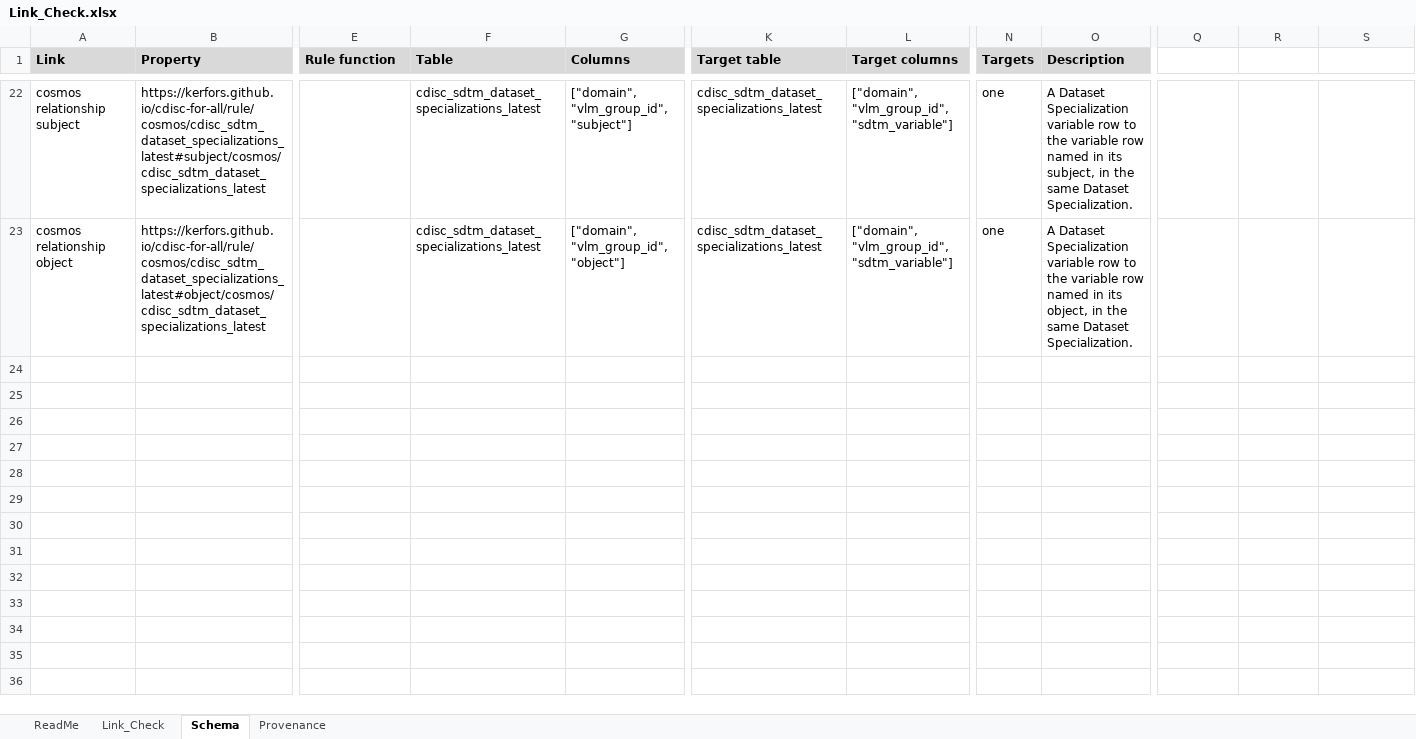
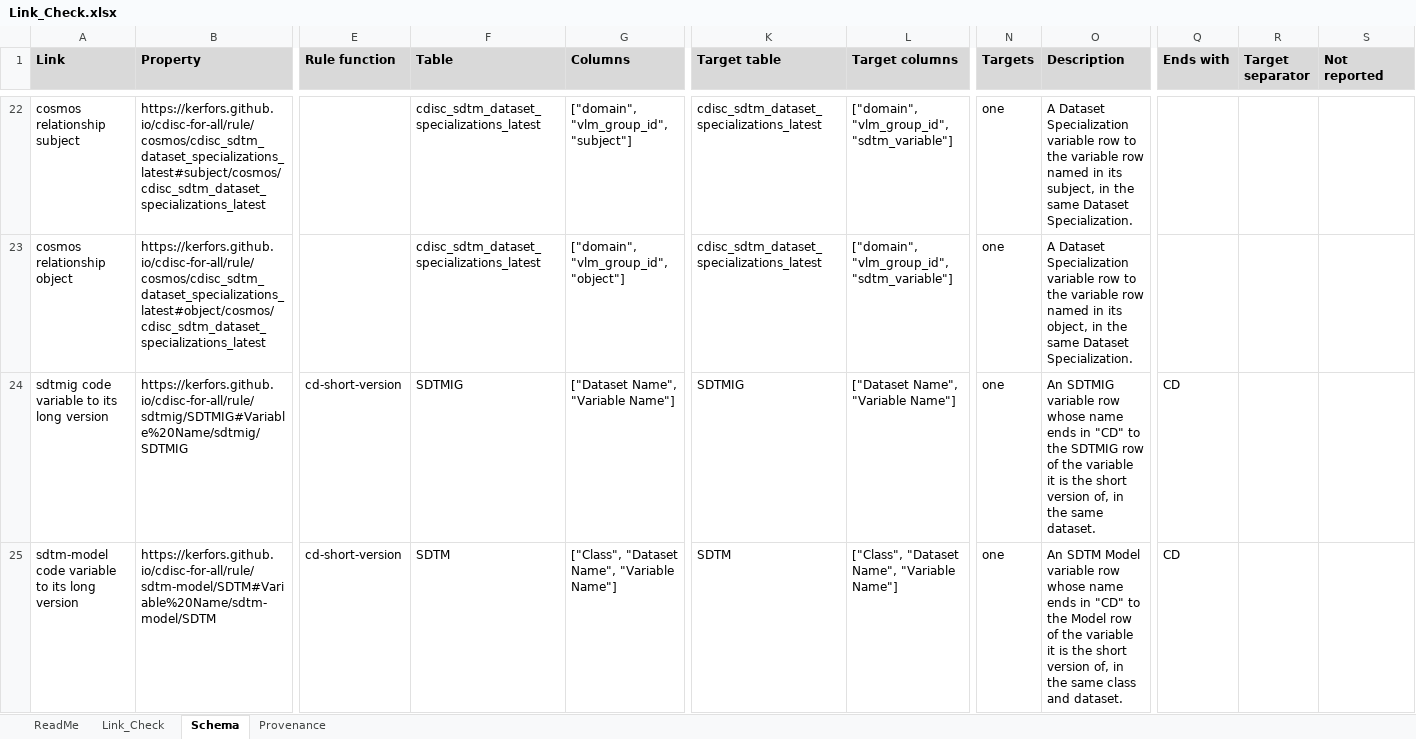
Before and after one commit to kerfors/cdisc-for-all, an Excel workbook: linked/Link_Check.xlsx, sheet Schema, drawn as a sheet; only a part is shown, gaps mark what is left out; values as stored, in another font and other column widths than the file's, no borders; rows hold the shown columns only; the diff covers the shown part only; the diff names each change by its address in the sheet, - before the commit and + after, or states it on an @@ line.

```diff
--- a/linked/Link_Check.xlsx (sheet Schema)
+++ b/linked/Link_Check.xlsx (sheet Schema)
-Q1: (empty)
+Q1: Ends with
-Q1:S1 fill: none
+Q1:S1 fill: #D9D9D9
-R1: (empty)
+R1: Target separator
-S1: (empty)
+S1: Not reported
+row 24: sdtmig code variable to its long version | https://kerfors.github.io/cdisc-for-all/rule/sdtmig/SDTMIG#Variable%20Name/sdtmig/SDTMIG | cd-short-version | SDTMIG | ["Dataset Name", "Variable Name"] | SDTMIG | ["Dataset Name", "Variable Name"] | one | An SDTMIG variable row whose name ends in "CD" to the SDTMIG row of the variable it is the short version of, in the same dataset. | CD
+row 25: sdtm-model code variable to its long version | https://kerfors.github.io/cdisc-for-all/rule/sdtm-model/SDTM#Variable%20Name/sdtm-model/SDTM | cd-short-version | SDTM | ["Class", "Dataset Name", "Variable Name"] | SDTM | ["Class", "Dataset Name", "Variable Name"] | one | An SDTM Model variable row whose name ends in "CD" to the Model row of the variable it is the short version of, in the same class and dataset. | CD
```
Also changed, not shown: 1 added row elsewhere in this sheet, sheet Provenance, sheet ReadMe, 6 other files.
